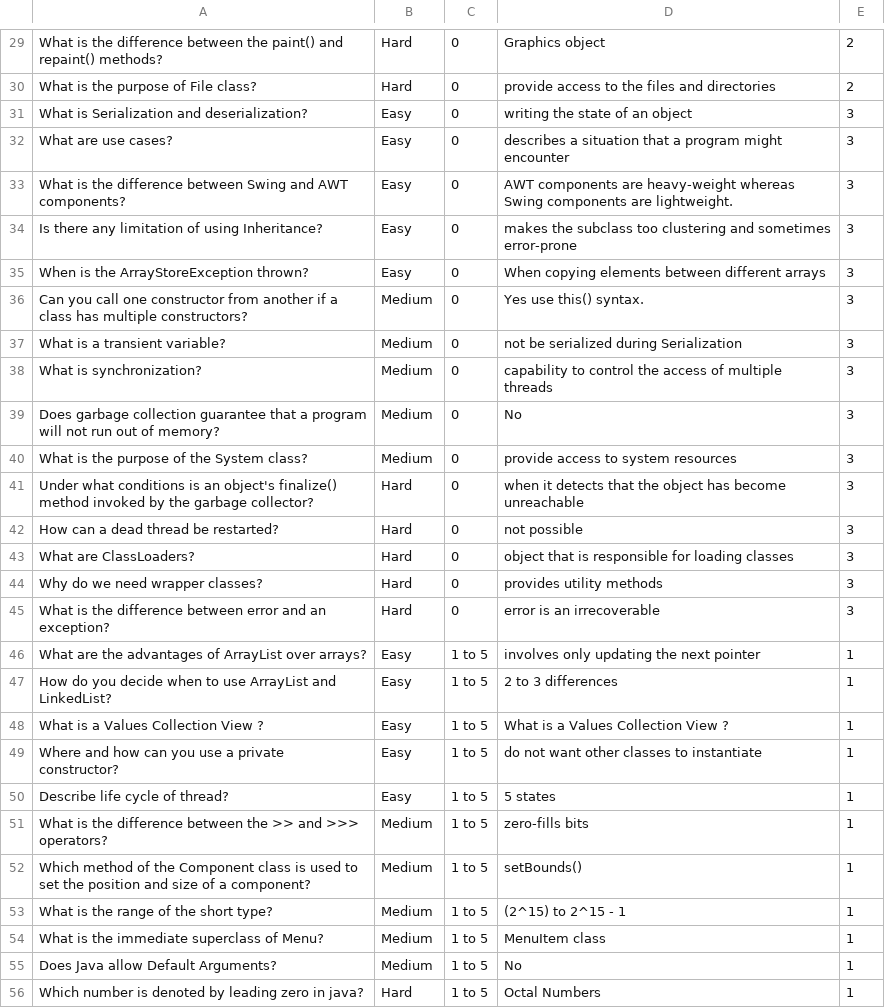
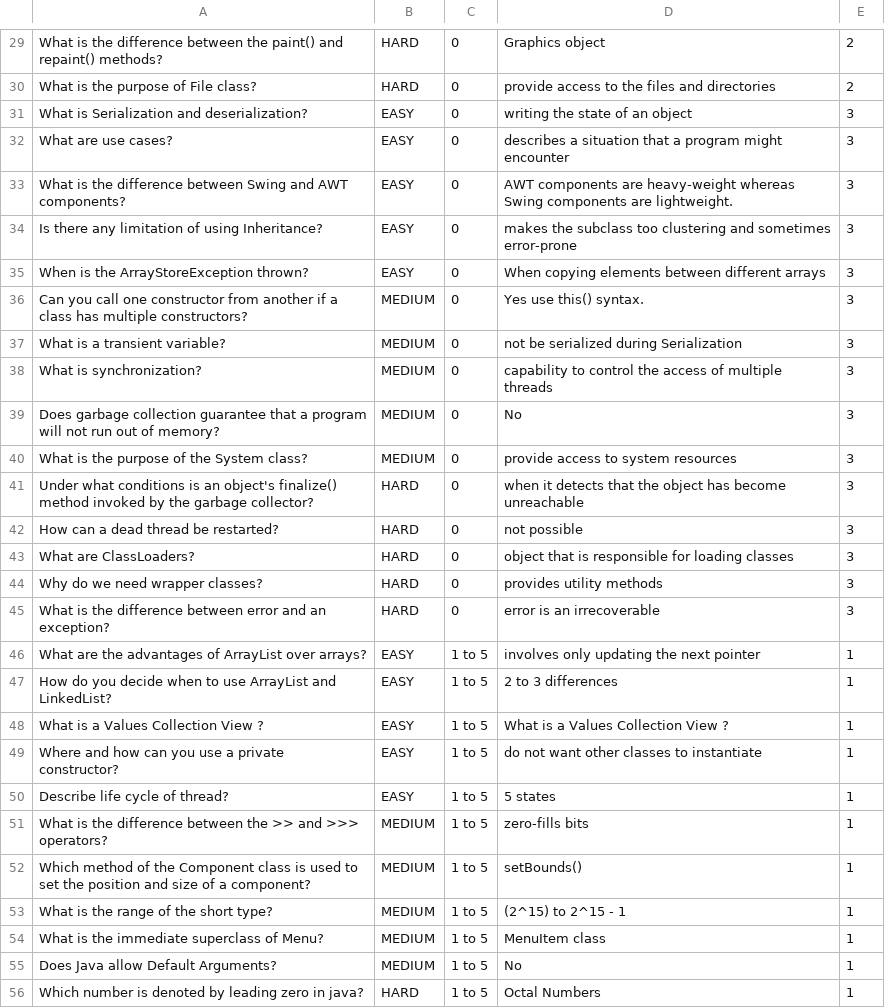
Before and after one commit to shauryashekhar/JustHire, a CSV file: dummyQuestion.csv (was demo.csv), drawn as a sheet; only a part is shown, gaps mark what is left out; the diff covers the shown part only; the diff names each change by its address in the sheet, - before the commit and + after, or states it on an @@ line.

```diff
--- a/demo.csv
+++ b/dummyQuestion.csv
-B29:B30: Hard
+B29:B30: HARD
-B31:B35: Easy
+B31:B35: EASY
-B36:B40: Medium
+B36:B40: MEDIUM
-B41:B45: Hard
+B41:B45: HARD
-B46:B50: Easy
+B46:B50: EASY
-B51:B55: Medium
+B51:B55: MEDIUM
-B56: Hard
+B56: HARD
```
Also changed, not shown: 107 edited cells elsewhere in this file, 31 other files.
